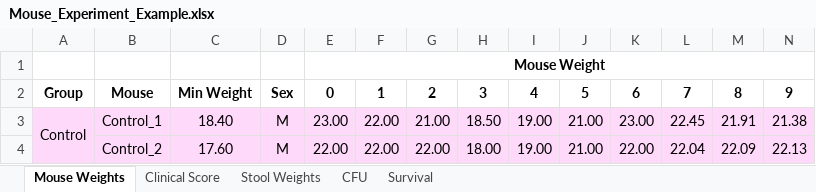
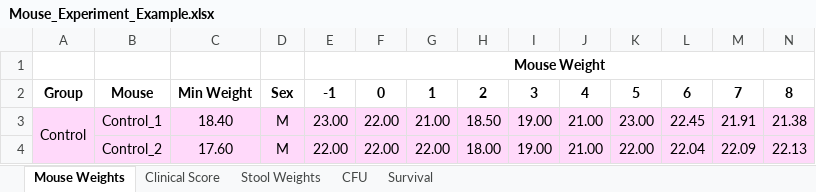
Before and after one commit to JT-Collins/mouseR, an Excel workbook: inst/Example/Mouse_Experiment_Example.xlsx, sheet Mouse Weights, drawn as a sheet; only a part is shown; values as stored, in another font and other column widths than the file's, no borders; removed rows and columns are numbered as before the commit, all else as after; rows hold the shown columns only; the diff names each change by its address in the sheet, - before the commit and + after, or states it on an @@ line.

```diff
--- a/inst/Example/Mouse_Experiment_Example.xlsx (sheet Mouse Weights)
+++ b/inst/Example/Mouse_Experiment_Example.xlsx (sheet Mouse Weights)
-row 2: Group | Mouse | Min Weight | Sex | 0 | 1 | 2 | 3 | 4 | 5 | 6 | 7 | 8 | 9
+row 2: Group | Mouse | Min Weight | Sex | -1 | 0 | 1 | 2 | 3 | 4 | 5 | 6 | 7 | 8
```
Also changed, not shown: sheet CFU, 1 other file.
